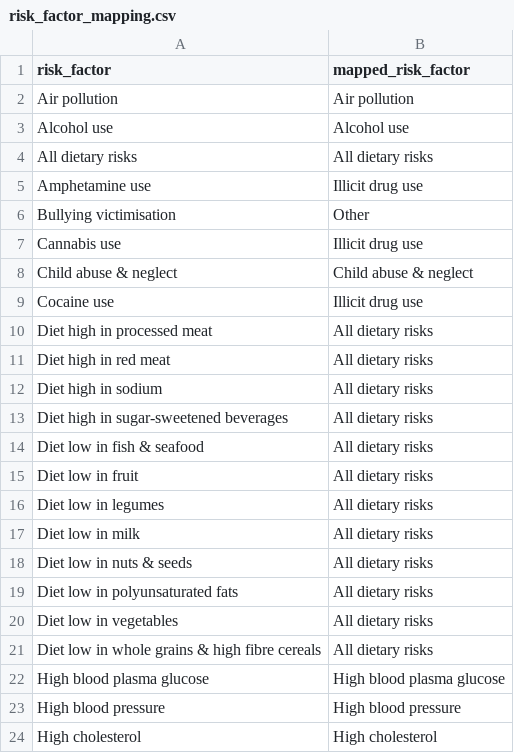
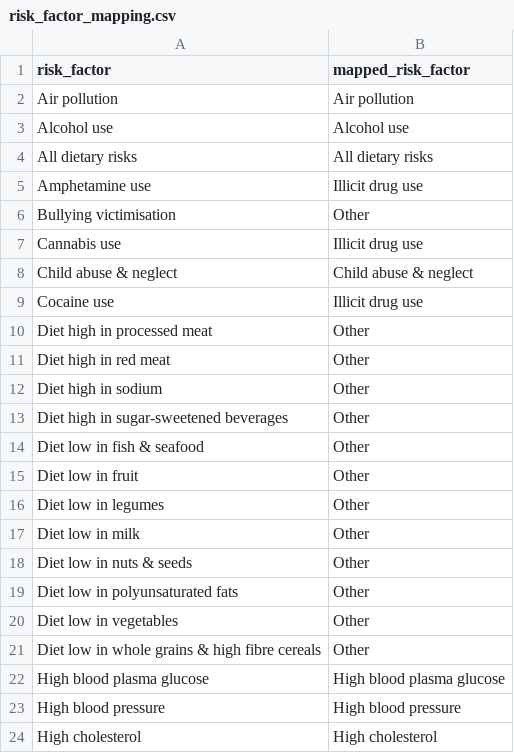
Before and after one commit to rxcathliu/mortality-data, a CSV file: risk_factor_mapping.csv, drawn as a sheet; only a part is shown.

Commit message:
Add files via upload

```diff
--- a/risk_factor_mapping.csv
+++ b/risk_factor_mapping.csv
@@ -9,14 +9,14 @@ Child abuse & neglect,Child abuse & neglect
 Cocaine use,Illicit drug use
-Diet high in processed meat,All dietary risks
-Diet high in red meat,All dietary risks
-Diet high in sodium,All dietary risks
-Diet high in sugar-sweetened beverages,All dietary risks
-Diet low in fish & seafood,All dietary risks
-Diet low in fruit,All dietary risks
-Diet low in legumes,All dietary risks
-Diet low in milk,All dietary risks
-Diet low in nuts & seeds,All dietary risks
-Diet low in polyunsaturated fats,All dietary risks
-Diet low in vegetables,All dietary risks
-Diet low in whole grains & high fibre cereals,All dietary risks
+Diet high in processed meat,Other
+Diet high in red meat,Other
+Diet high in sodium,Other
+Diet high in sugar-sweetened beverages,Other
+Diet low in fish & seafood,Other
+Diet low in fruit,Other
+Diet low in legumes,Other
+Diet low in milk,Other
+Diet low in nuts & seeds,Other
+Diet low in polyunsaturated fats,Other
+Diet low in vegetables,Other
+Diet low in whole grains & high fibre cereals,Other
 High blood plasma glucose,High blood plasma glucose
```
